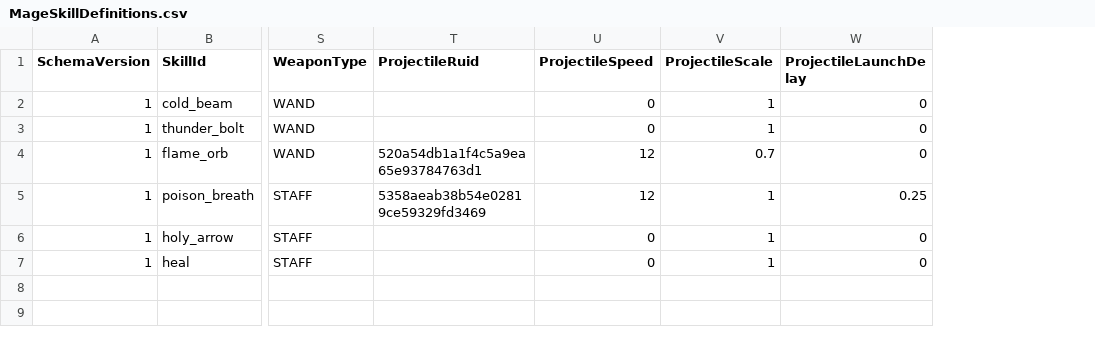
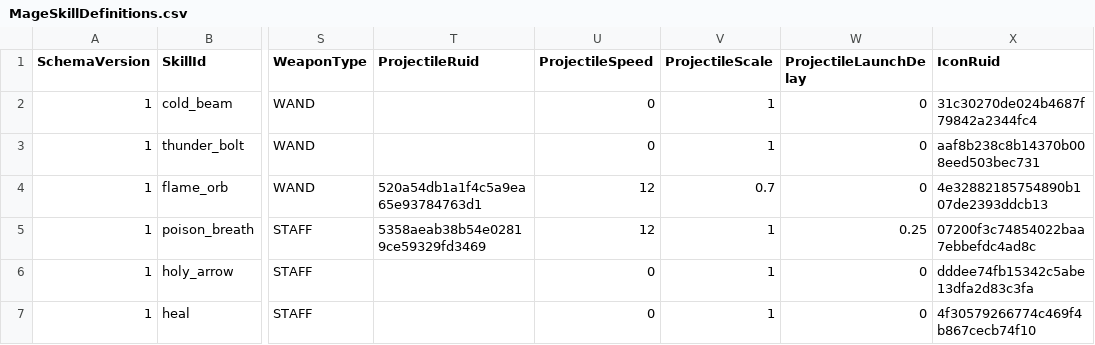
Before and after one commit to MagunMadown/MapleTactics, a CSV file: RootDesk/MyDesk/03_Data/MageSkillDefinitions.csv, drawn as a sheet; only a part is shown, gaps mark what is left out; the diff names each change by its address in the sheet, - before the commit and + after, or states it on an @@ line.

```diff
--- a/RootDesk/MyDesk/03_Data/MageSkillDefinitions.csv
+++ b/RootDesk/MyDesk/03_Data/MageSkillDefinitions.csv
+column X (IconRuid), rows 2-7: 31c30270de024b4687f79842a2344fc4 | aaf8b238c8b14370b008eed503bec731 | 4e32882185754890b107de2393ddcb13 | 07200f3c74854022baa7ebbefdc4ad8c | dddee74fb15342c5abe13dfa2d83c3fa | 4f30579266774c469f4b867cecb74f10
```
Also changed, not shown: RootDesk/MyDesk/03_Data/ArcherSkillDefinitions.csv, RootDesk/MyDesk/03_Data/EnemySkillDefinitions.csv, 11 other files.
